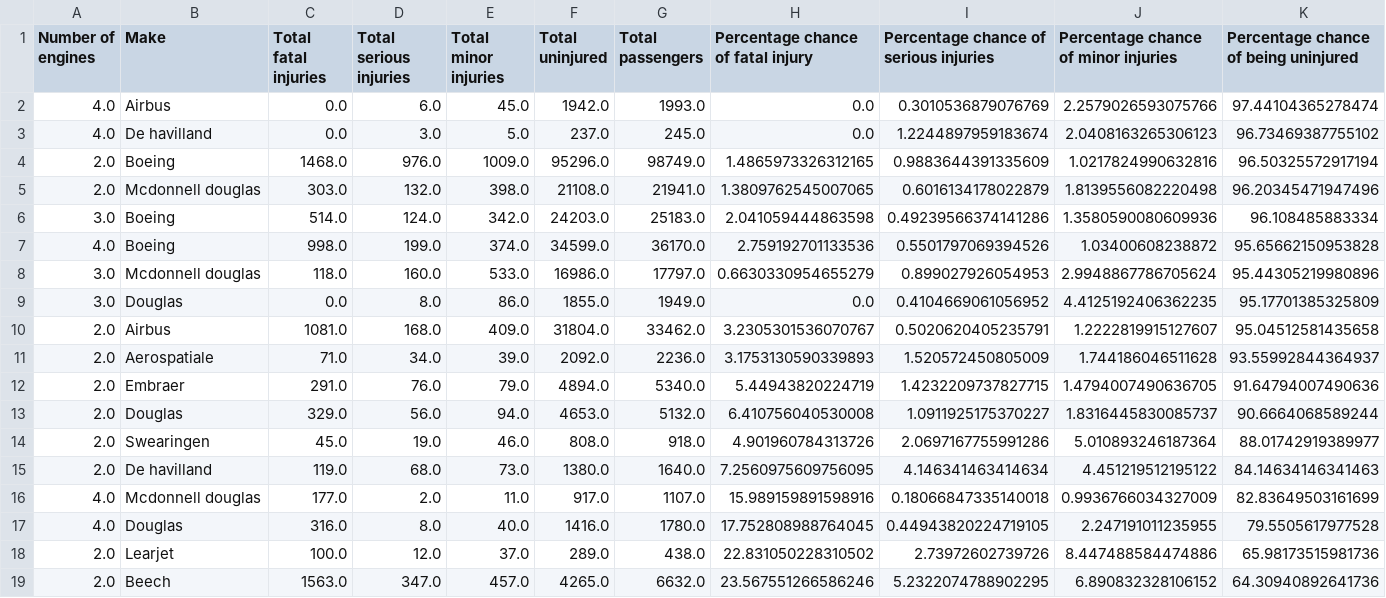
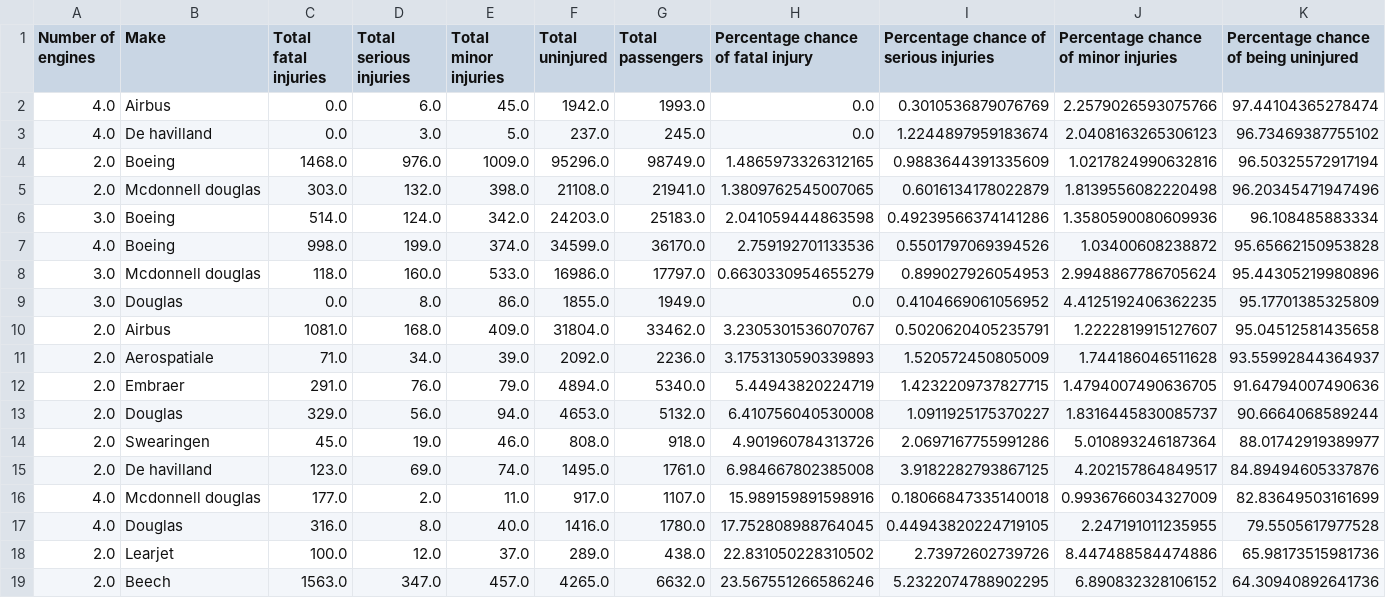
Before and after one commit to m-romanski/Determining-Safest-Aircraft, a CSV file: data/top_aircraft.csv, drawn as a sheet; only a part is shown; removed rows and columns are numbered as before the commit, all else as after; rows hold the shown columns only; the diff names each change by its address in the sheet, - before the commit and + after, or states it on an @@ line.

```diff
--- a/data/top_aircraft.csv
+++ b/data/top_aircraft.csv
-row 15: 2.0 | De havilland | 119.0 | 68.0 | 73.0 | 1380.0 | 1640.0 | 7.2560975609756095 | 4.146341463414634 | 4.451219512195122 | 84.14634146341463
+row 15: 2.0 | De havilland | 123.0 | 69.0 | 74.0 | 1495.0 | 1761.0 | 6.984667802385008 | 3.9182282793867125 | 4.202157864849517 | 84.89494605337876
```
Also changed, not shown: data/cleaned_aviation.csv, data/injuries_from_make.csv, 2 other files.
